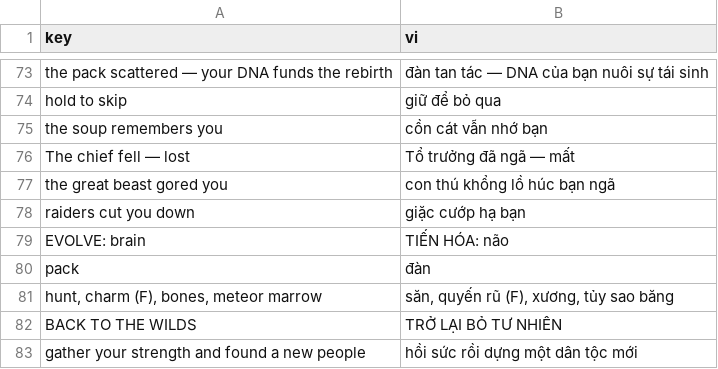
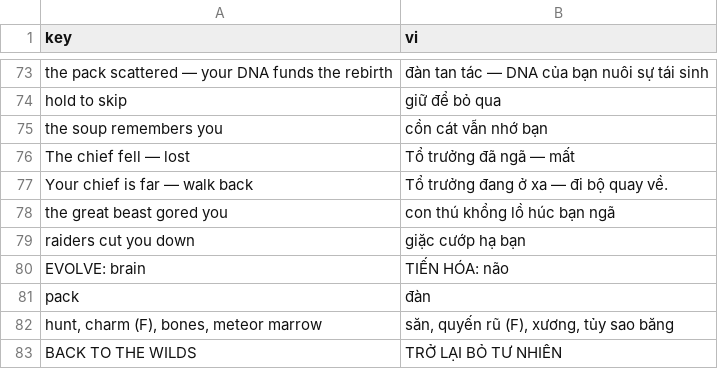
Before and after one commit to G4meLor/Primordia, a CSV file: assets/i18n/vi.csv, drawn as a sheet; only a part is shown, gaps mark what is left out; the shorter side is filled out with more unchanged rows.

```diff
--- a/assets/i18n/vi.csv
+++ b/assets/i18n/vi.csv
@@ -76,2 +76,3 @@ the soup remembers you,cồn cát vẫn nhớ bạn
 The chief fell — lost,Tổ trưởng đã ngã — mất
+Your chief is far — walk back,Tổ trưởng đang ở xa — đi bộ quay về.
 the great beast gored you,con thú khổng lồ húc bạn ngã
```
Also changed, not shown: 2 other files.
